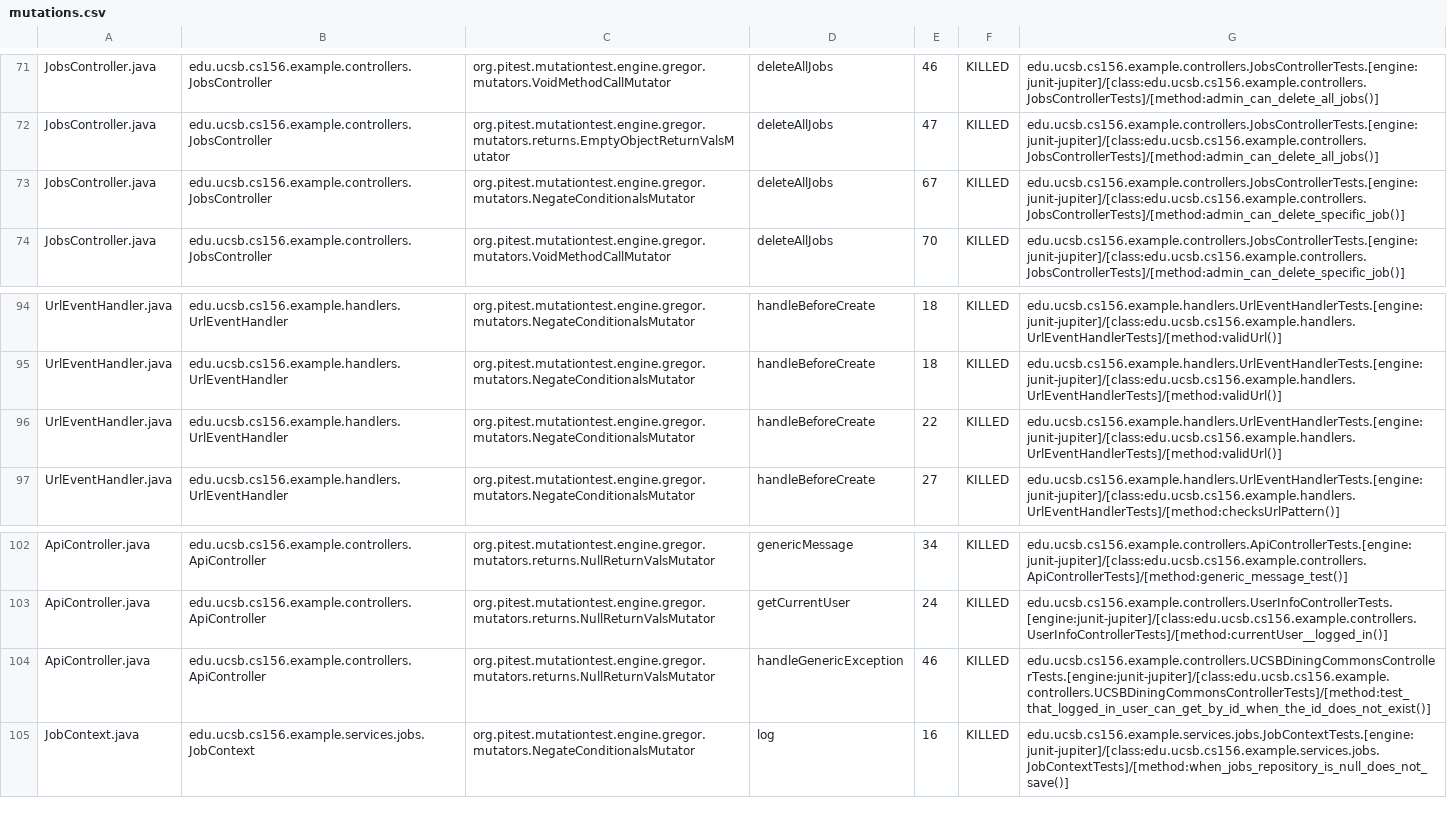
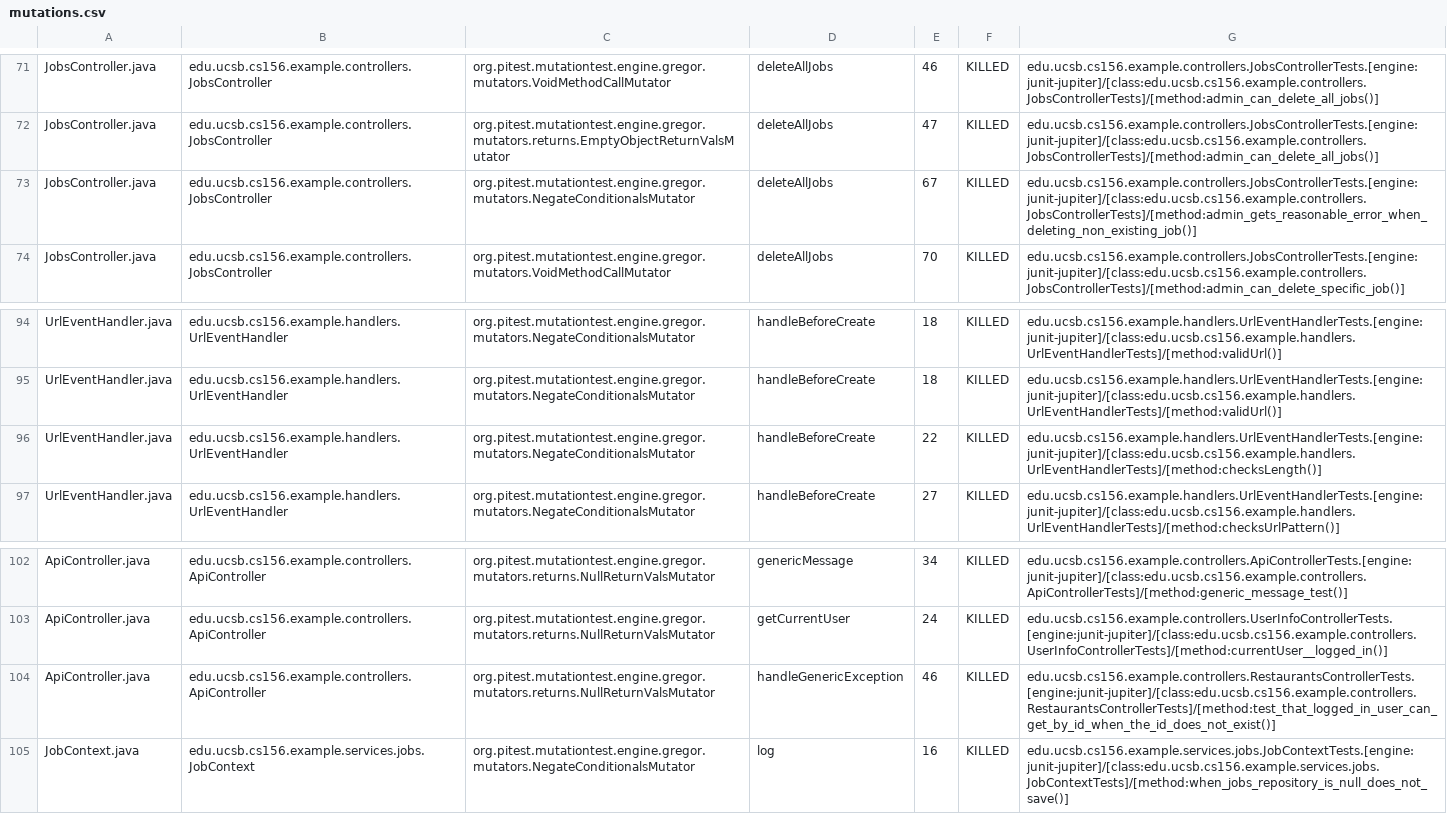
Before and after one commit to ucsb-cs156-s26/team01-s26-12, a CSV file: prs/51/pitest/mutations.csv, drawn as a sheet; only a part is shown, gaps mark what is left out.

Commit message:
Deploying to gh-pages from @ ucsb-cs156-s26/team01-s26-12@86a7c80412b57d93ccc4ca22ad7f7d6321e50b61 🚀

```diff
--- a/prs/51/pitest/mutations.csv
+++ b/prs/51/pitest/mutations.csv
@@ -72,3 +72,3 @@ JobsController.java,edu.ucsb.cs156.example.controllers.JobsController,org.pitest
 JobsController.java,edu.ucsb.cs156.example.controllers.JobsController,org.pitest.mutationtest.engine.gregor.mutators.returns.EmptyObjectReturnValsMutator,deleteAllJobs,47,KILLED,edu.ucsb.cs156.example.controllers.JobsControllerTests.[engine:junit-jupiter]/[class:edu.ucsb.cs156.example.controllers.JobsControllerTests]/[method:admin_can_delete_all_jobs()]
-JobsController.java,edu.ucsb.cs156.example.controllers.JobsController,org.pitest.mutationtest.engine.gregor.mutators.NegateConditionalsMutator,deleteAllJobs,67,KILLED,edu.ucsb.cs156.example.controllers.JobsControllerTests.[engine:junit-jupiter]/[class:edu.ucsb.cs156.example.controllers.JobsControllerTests]/[method:admin_can_delete_specific_job()]
+JobsController.java,edu.ucsb.cs156.example.controllers.JobsController,org.pitest.mutationtest.engine.gregor.mutators.NegateConditionalsMutator,deleteAllJobs,67,KILLED,edu.ucsb.cs156.example.controllers.JobsControllerTests.[engine:junit-jupiter]/[class:edu.ucsb.cs156.example.controllers.JobsControllerTests]/[method:admin_gets_reasonable_error_when_deleting_non_existing_job()]
 JobsController.java,edu.ucsb.cs156.example.controllers.JobsController,org.pitest.mutationtest.engine.gregor.mutators.VoidMethodCallMutator,deleteAllJobs,70,KILLED,edu.ucsb.cs156.example.controllers.JobsControllerTests.[engine:junit-jupiter]/[class:edu.ucsb.cs156.example.controllers.JobsControllerTests]/[method:admin_can_delete_specific_job()]
@@ -95,3 +95,3 @@ UrlEventHandler.java,edu.ucsb.cs156.example.handlers.UrlEventHandler,org.pitest.
 UrlEventHandler.java,edu.ucsb.cs156.example.handlers.UrlEventHandler,org.pitest.mutationtest.engine.gregor.mutators.NegateConditionalsMutator,handleBeforeCreate,18,KILLED,edu.ucsb.cs156.example.handlers.UrlEventHandlerTests.[engine:junit-jupiter]/[class:edu.ucsb.cs156.example.handlers.UrlEventHandlerTests]/[method:validUrl()]
-UrlEventHandler.java,edu.ucsb.cs156.example.handlers.UrlEventHandler,org.pitest.mutationtest.engine.gregor.mutators.NegateConditionalsMutator,handleBeforeCreate,22,KILLED,edu.ucsb.cs156.example.handlers.UrlEventHandlerTests.[engine:junit-jupiter]/[class:edu.ucsb.cs156.example.handlers.UrlEventHandlerTests]/[method:validUrl()]
+UrlEventHandler.java,edu.ucsb.cs156.example.handlers.UrlEventHandler,org.pitest.mutationtest.engine.gregor.mutators.NegateConditionalsMutator,handleBeforeCreate,22,KILLED,edu.ucsb.cs156.example.handlers.UrlEventHandlerTests.[engine:junit-jupiter]/[class:edu.ucsb.cs156.example.handlers.UrlEventHandlerTests]/[method:checksLength()]
 UrlEventHandler.java,edu.ucsb.cs156.example.handlers.UrlEventHandler,org.pitest.mutationtest.engine.gregor.mutators.NegateConditionalsMutator,handleBeforeCreate,27,KILLED,edu.ucsb.cs156.example.handlers.UrlEventHandlerTests.[engine:junit-jupiter]/[class:edu.ucsb.cs156.example.handlers.UrlEventHandlerTests]/[method:checksUrlPattern()]
@@ -103,3 +103,3 @@ ApiController.java,edu.ucsb.cs156.example.controllers.ApiController,org.pitest.m
 ApiController.java,edu.ucsb.cs156.example.controllers.ApiController,org.pitest.mutationtest.engine.gregor.mutators.returns.NullReturnValsMutator,getCurrentUser,24,KILLED,edu.ucsb.cs156.example.controllers.UserInfoControllerTests.[engine:junit-jupiter]/[class:edu.ucsb.cs156.example.controllers.UserInfoControllerTests]/[method:currentUser__logged_in()]
-ApiController.java,edu.ucsb.cs156.example.controllers.ApiController,org.pitest.mutationtest.engine.gregor.mutators.returns.NullReturnValsMutator,handleGenericException,46,KILLED,edu.ucsb.cs156.example.controllers.UCSBDiningCommonsControllerTests.[engine:junit-jupiter]/[class:edu.ucsb.cs156.example.controllers.UCSBDiningCommonsControllerTests]/[method:test_that_logged_in_user_can_get_by_id_when_the_id_does_not_exist()]
+ApiController.java,edu.ucsb.cs156.example.controllers.ApiController,org.pitest.mutationtest.engine.gregor.mutators.returns.NullReturnValsMutator,handleGenericException,46,KILLED,edu.ucsb.cs156.example.controllers.RestaurantsControllerTests.[engine:junit-jupiter]/[class:edu.ucsb.cs156.example.controllers.RestaurantsControllerTests]/[method:test_that_logged_in_user_can_get_by_id_when_the_id_does_not_exist()]
 JobContext.java,edu.ucsb.cs156.example.services.jobs.JobContext,org.pitest.mutationtest.engine.gregor.mutators.NegateConditionalsMutator,log,16,KILLED,edu.ucsb.cs156.example.services.jobs.JobContextTests.[engine:junit-jupiter]/[class:edu.ucsb.cs156.example.services.jobs.JobContextTests]/[method:when_jobs_repository_is_null_does_not_save()]
```
Also changed, not shown: 18 other files.
